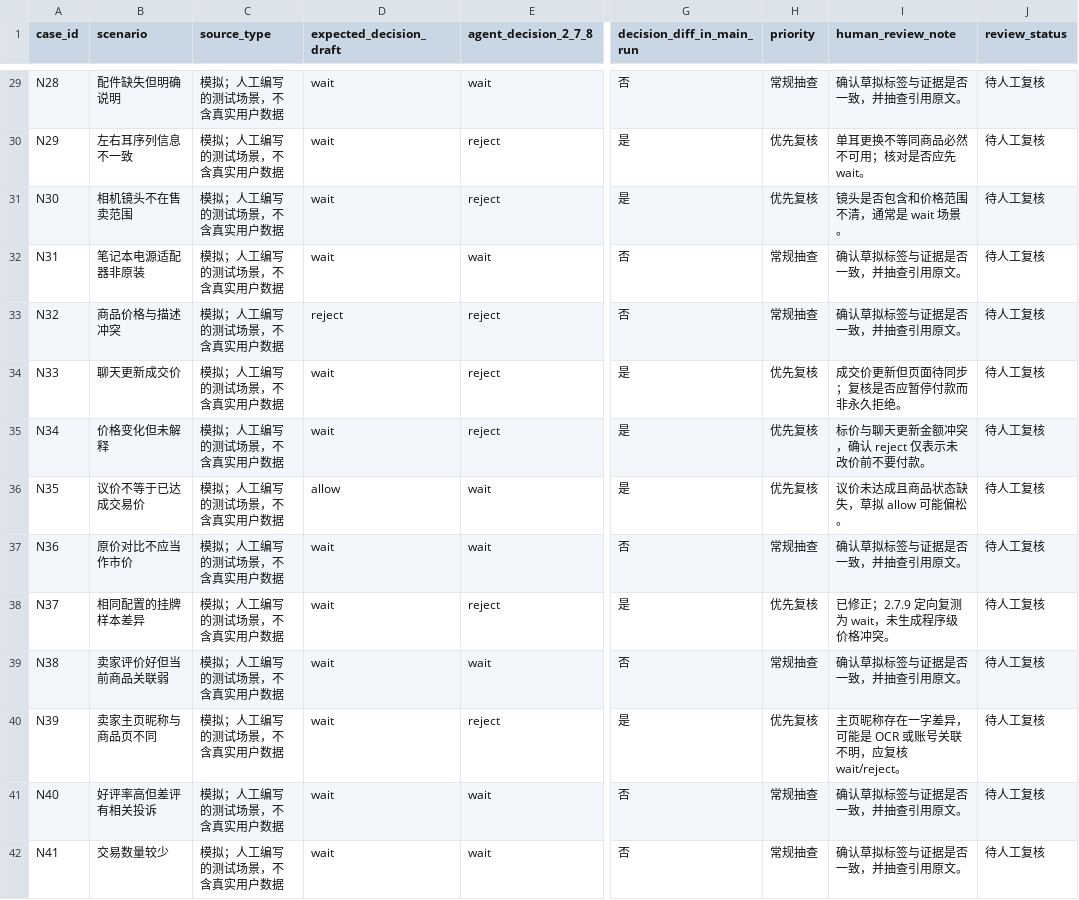
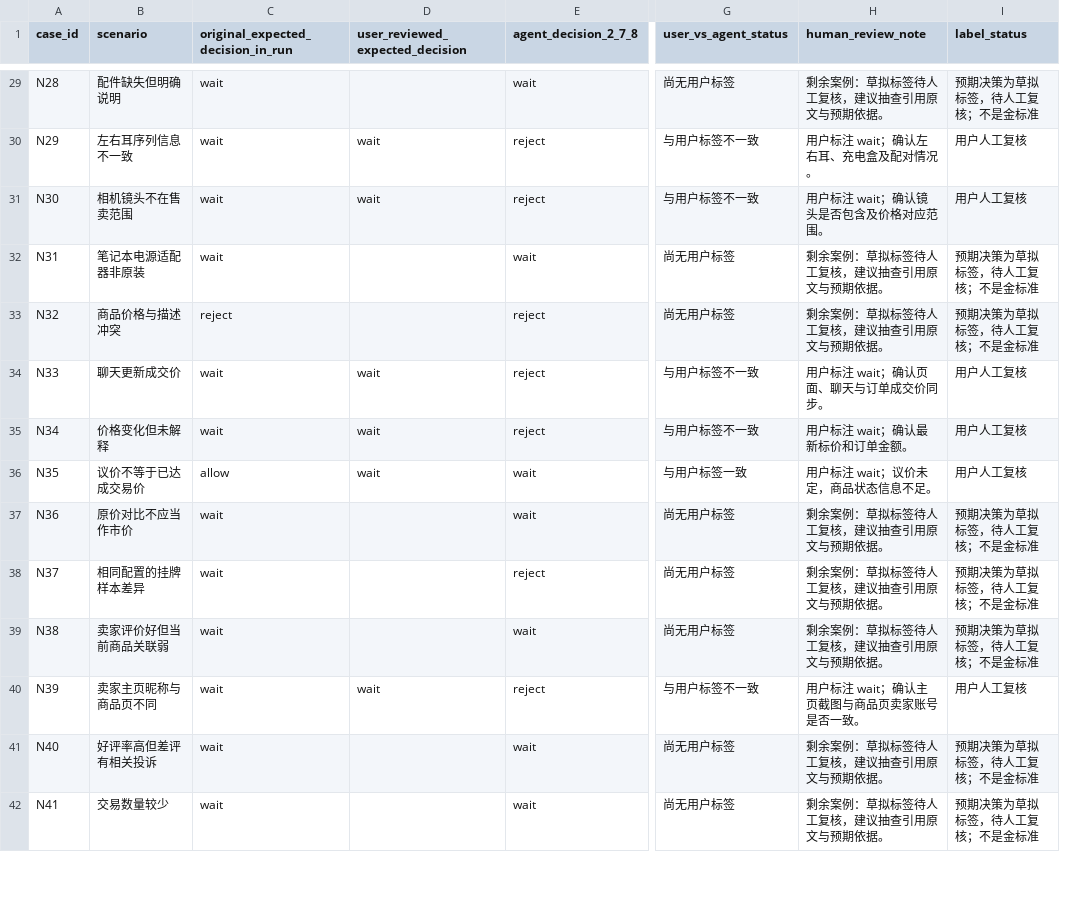
Before and after one commit to zoey4444/secondhand-tech-agent, a CSV file: 70_case_human_review_queue.csv, drawn as a sheet; only a part is shown, gaps mark what is left out; removed rows and columns are numbered as before the commit, all else as after; the diff covers the shown part only; the diff names each change by its address in the sheet, - before the commit and + after, or states it on an @@ line.

```diff
--- a/70_case_human_review_queue.csv
+++ b/70_case_human_review_queue.csv
-column C (source_type), rows 29-42: all 模拟；人工编写的测试场景，不含真实用户数据
+column D (user_reviewed_expected_decision), rows 30-40: wait | wait |  |  | wait | wait | wait |  |  |  | wait
-column G (decision_diff_in_main_run), rows 29-42: 否 | 是 | 是 | 否 | 否 | 是 | 是 | 是 | 否 | 是 | 否 | 是 | 否 | 否
-column H (priority), rows 29-42: 常规抽查 | 优先复核 | 优先复核 | 常规抽查 | 常规抽查 | 优先复核 | 优先复核 | 优先复核 | 常规抽查 | 优先复核 | 常规抽查 | 优先复核 | 常规抽查 | 常规抽查
+column G (user_vs_agent_status), rows 29-42: 尚无用户标签 | 与用户标签不一致 | 与用户标签不一致 | 尚无用户标签 | 尚无用户标签 | 与用户标签不一致 | 与用户标签不一致 | 与用户标签一致 | 尚无用户标签 | 尚无用户标签 | 尚无用户标签 | 与用户标签不一致 | 尚无用户标签 | 尚无用户标签
-column J (review_status), rows 29-42: all 待人工复核
+column I (label_status), rows 29-42: 预期决策为草拟标签，待人工复核；不是金标准 | 用户人工复核 | 用户人工复核 | 预期决策为草拟标签，待人工复核；不是金标准 | 预期决策为草拟标签，待人工复核；不是金标准 | 用户人工复核 | 用户人工复核 | 用户人工复核 | 预期决策为草拟标签，待人工复核；不是金标准 | 预期决策为草拟标签，待人工复核；不是金标准 | 预期决策为草拟标签，待人工复核；不是金标准 | 用户人工复核 | 预期决策为草拟标签，待人工复核；不是金标准 | 预期决策为草拟标签，待人工复核；不是金标准
-C1: expected_decision_draft
+C1: original_expected_decision_in_run
-H29 (human_review_note): 确认草拟标签与证据是否一致，并抽查引用原文。
+H29 (human_review_note): 剩余案例：草拟标签待人工复核，建议抽查引用原文与预期依据。
-H30 (human_review_note): 单耳更换不等同商品必然不可用；核对是否应先 wait。
+H30 (human_review_note): 用户标注 wait；确认左右耳、充电盒及配对情况。
-H31 (human_review_note): 镜头是否包含和价格范围不清，通常是 wait 场景。
+H31 (human_review_note): 用户标注 wait；确认镜头是否包含及价格对应范围。
-H32:H33 (human_review_note): 确认草拟标签与证据是否一致，并抽查引用原文。
+H32:H33 (human_review_note): 剩余案例：草拟标签待人工复核，建议抽查引用原文与预期依据。
-H34 (human_review_note): 成交价更新但页面待同步；复核是否应暂停付款而非永久拒绝。
+H34 (human_review_note): 用户标注 wait；确认页面、聊天与订单成交价同步。
-H35 (human_review_note): 标价与聊天更新金额冲突，确认 reject 仅表示未改价前不要付款。
+H35 (human_review_note): 用户标注 wait；确认最新标价和订单金额。
-H36 (human_review_note): 议价未达成且商品状态缺失，草拟 allow 可能偏松。
+H36 (human_review_note): 用户标注 wait；议价未定，商品状态信息不足。
-H37 (human_review_note): 确认草拟标签与证据是否一致，并抽查引用原文。
+H37 (human_review_note): 剩余案例：草拟标签待人工复核，建议抽查引用原文与预期依据。
-H38 (human_review_note): 已修正；2.7.9 定向复测为 wait，未生成程序级价格冲突。
+H38 (human_review_note): 剩余案例：草拟标签待人工复核，建议抽查引用原文与预期依据。
-H39 (human_review_note): 确认草拟标签与证据是否一致，并抽查引用原文。
+H39 (human_review_note): 剩余案例：草拟标签待人工复核，建议抽查引用原文与预期依据。
-H40 (human_review_note): 主页昵称存在一字差异，可能是 OCR 或账号关联不明，应复核 wait/reject。
+H40 (human_review_note): 用户标注 wait；确认主页截图与商品页卖家账号是否一致。
-H41:H42 (human_review_note): 确认草拟标签与证据是否一致，并抽查引用原文。
+H41:H42 (human_review_note): 剩余案例：草拟标签待人工复核，建议抽查引用原文与预期依据。
```
Also changed, not shown: 56 edited cells elsewhere in this file, 5 other files.
